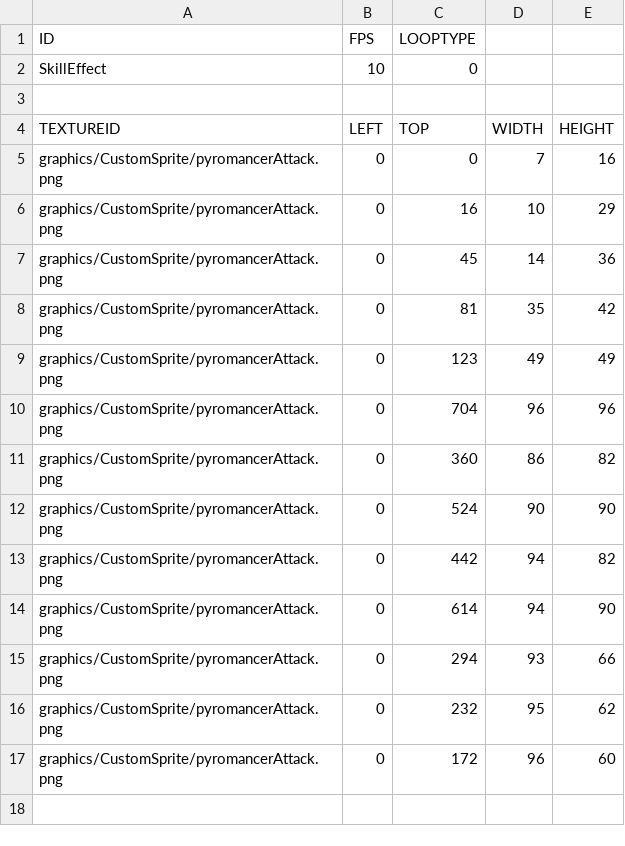
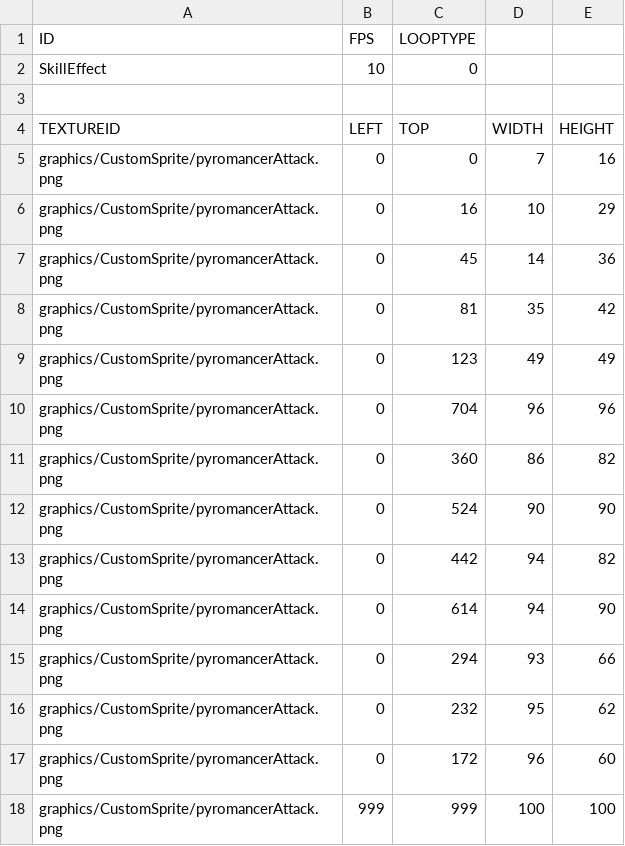
Before and after one commit to Crecrepher/Teamfight_manager, a CSV file: Teamfight_manager-bin/animations/Effect/PyromancerAttack.csv, drawn as a sheet.

```diff
--- a/Teamfight_manager-bin/animations/Effect/PyromancerAttack.csv
+++ b/Teamfight_manager-bin/animations/Effect/PyromancerAttack.csv
@@ -17 +17,2 @@ graphics/CustomSprite/pyromancerAttack.png,0,232,95,62
 graphics/CustomSprite/pyromancerAttack.png,0,172,96,60
+graphics/CustomSprite/pyromancerAttack.png,999,999,100,100
```
Also changed, not shown: Teamfight_manager-bin/animations/Effect/PythonessSkill.csv, 1 other file.
